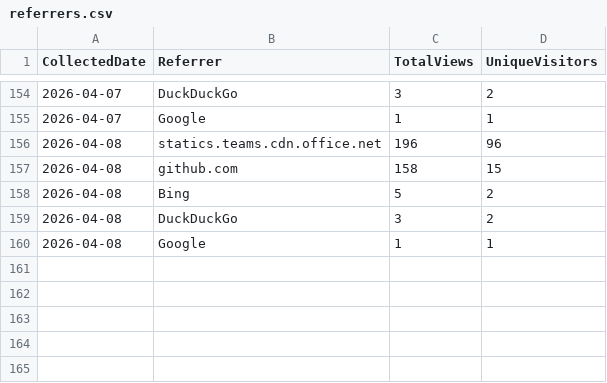
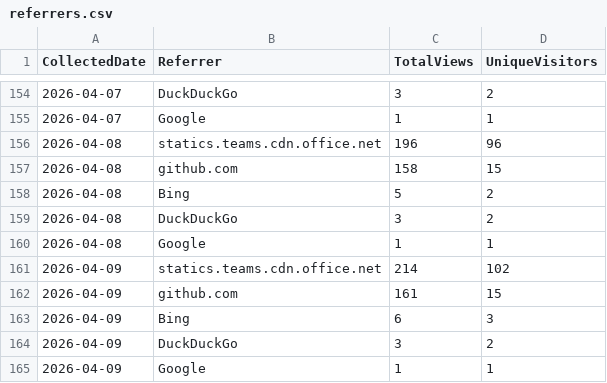
Before and after one commit to ZacharyLuz/Get-AzVMAvailability, a CSV file: data/referrers.csv, drawn as a sheet; only a part is shown, gaps mark what is left out.

```diff
--- a/data/referrers.csv
+++ b/data/referrers.csv
@@ -160 +160,6 @@
 "2026-04-08","Google",1,1
+"2026-04-09","statics.teams.cdn.office.net",214,102
+"2026-04-09","github.com",161,15
+"2026-04-09","Bing",6,3
+"2026-04-09","DuckDuckGo",3,2
+"2026-04-09","Google",1,1
```
Also changed, not shown: data/paths.csv, data/release-downloads.csv, 3 other files.
